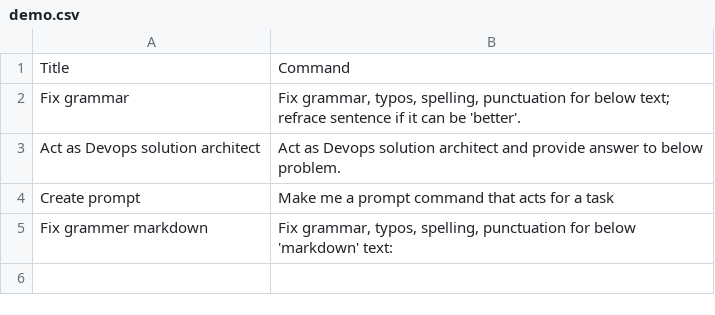
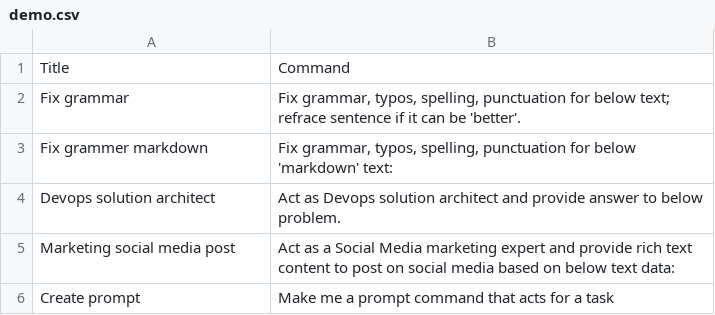
Before and after one commit to kk-rishang/gpt-prompts, a CSV file: demo.csv, drawn as a sheet.

```diff
--- a/demo.csv
+++ b/demo.csv
@@ -2,4 +2,5 @@ Title,Command
 Fix grammar,"Fix grammar, typos, spelling, punctuation for below text; refrace sentence if it can be 'better'."
-Act as Devops solution architect, Act as Devops solution architect and provide answer to below problem.
+Fix grammer markdown,"Fix grammar, typos, spelling, punctuation for below 'markdown' text:"
+Devops solution architect, Act as Devops solution architect and provide answer to below problem.
+Marketing social media post, Act as a Social Media marketing expert and provide rich text content to post on social media based on below text data:
 Create prompt, Make me a prompt command that acts for a task
-Fix grammer markdown,"Fix grammar, typos, spelling, punctuation for below 'markdown' text:"
```
